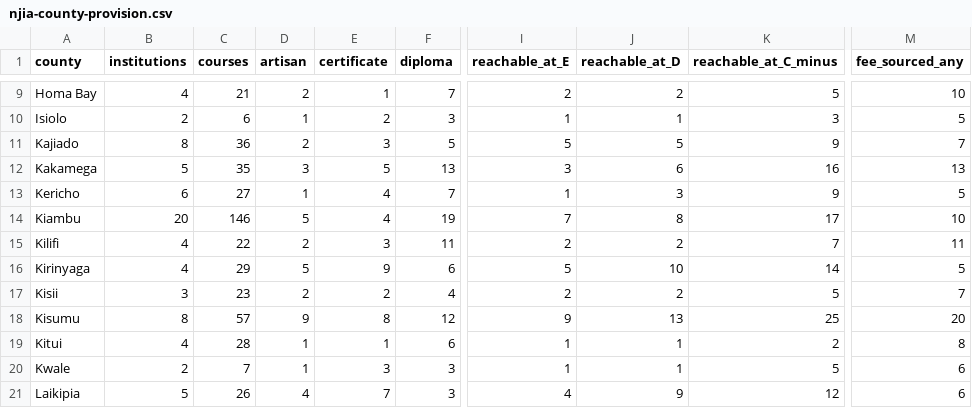
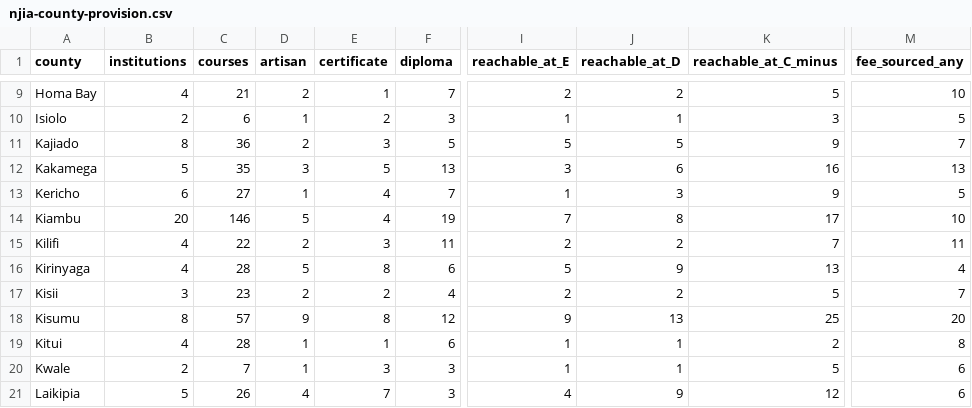
Before and after one commit to PapaDanico/Njia, a CSV file: analysis/njia-county-provision.csv, drawn as a sheet; only a part is shown, gaps mark what is left out; the diff names each change by its address in the sheet, - before the commit and + after, or states it on an @@ line.

```diff
--- a/analysis/njia-county-provision.csv
+++ b/analysis/njia-county-provision.csv
-C16 (courses): 29
+C16 (courses): 28
-E16 (certificate): 9
+E16 (certificate): 8
-J16 (reachable_at_D): 10
+J16 (reachable_at_D): 9
-K16 (reachable_at_C_minus): 14
+K16 (reachable_at_C_minus): 13
-M16 (fee_sourced_any): 5
+M16 (fee_sourced_any): 4
```
Also changed, not shown: 28 other files.
